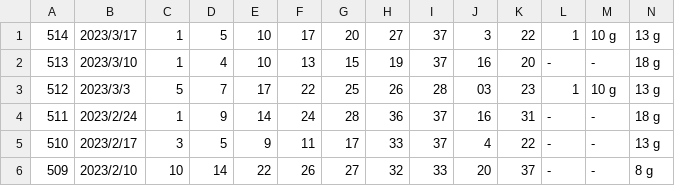
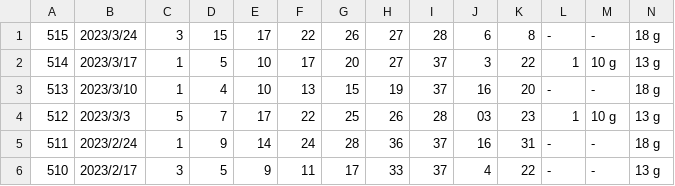
Before and after one commit to vpn62399/memo, a CSV file: loto7.csv, drawn as a sheet; only a part is shown; the shorter side is filled out with more unchanged rows; rows hold the shown columns only; the diff names each change by its address in the sheet, - before the commit and + after, or states it on an @@ line.

```diff
--- a/loto7.csv
+++ b/loto7.csv
+row 1: 515 | 2023/3/24 | 3 | 15 | 17 | 22 | 26 | 27 | 28 | 6 | 8 | - | - | 18 g
```
Also changed, not shown: loto7c.csv, xStep-L7.csv, 5 other files.
